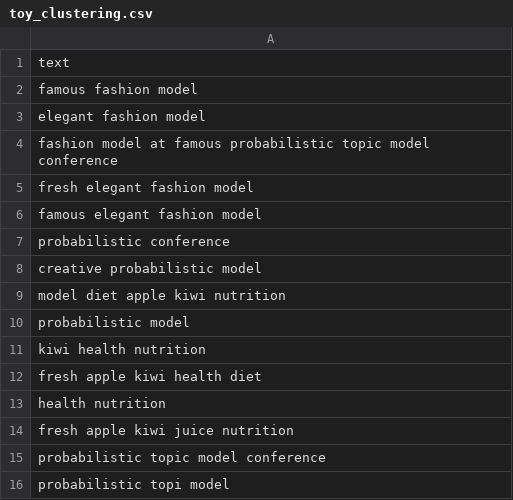
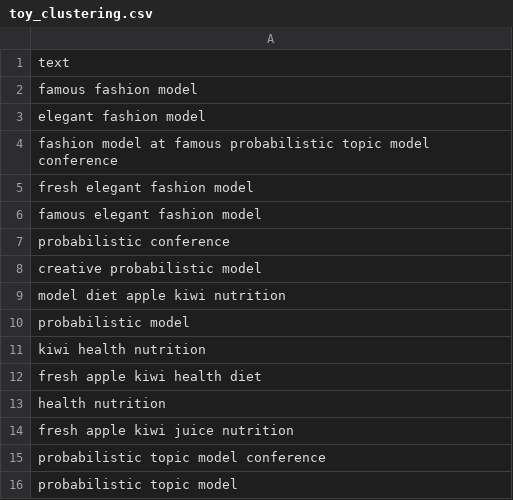
Before and after one commit to UBC-MDS/DSCI_575_adv-mach-learn, a CSV file: lectures/data/toy_clustering.csv, drawn as a sheet.

```diff
--- a/lectures/data/toy_clustering.csv
+++ b/lectures/data/toy_clustering.csv
@@ -15,2 +15,2 @@ fresh apple kiwi juice nutrition
 probabilistic topic model conference
-probabilistic topi model
+probabilistic topic model
```
Also changed, not shown: 29 other files.
